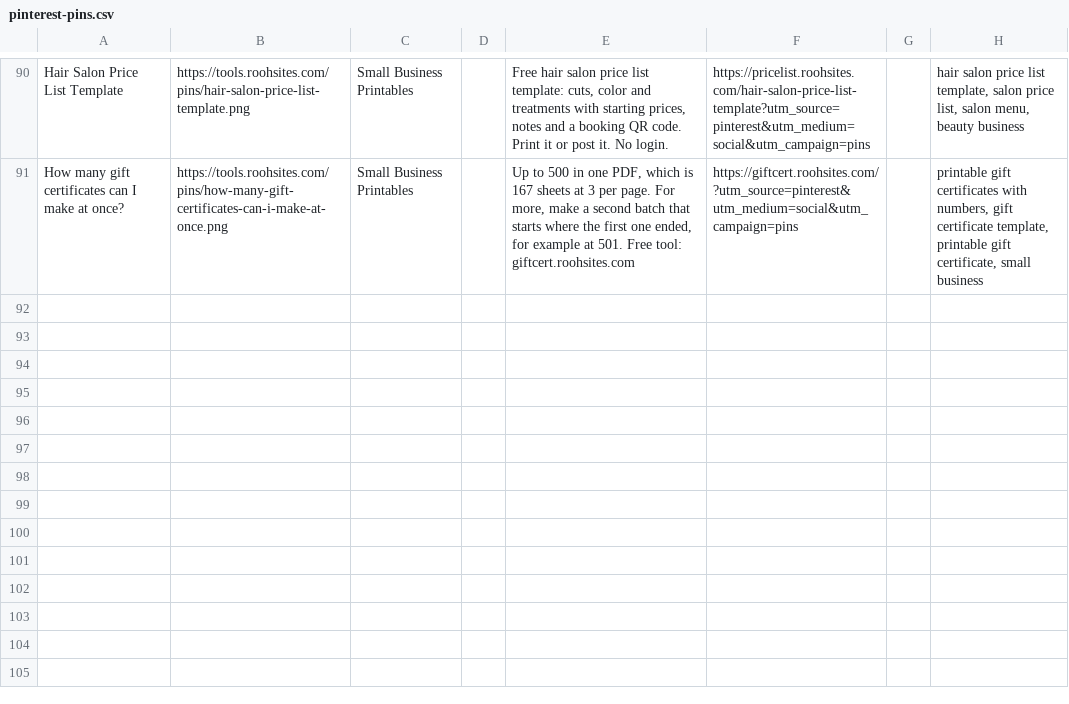
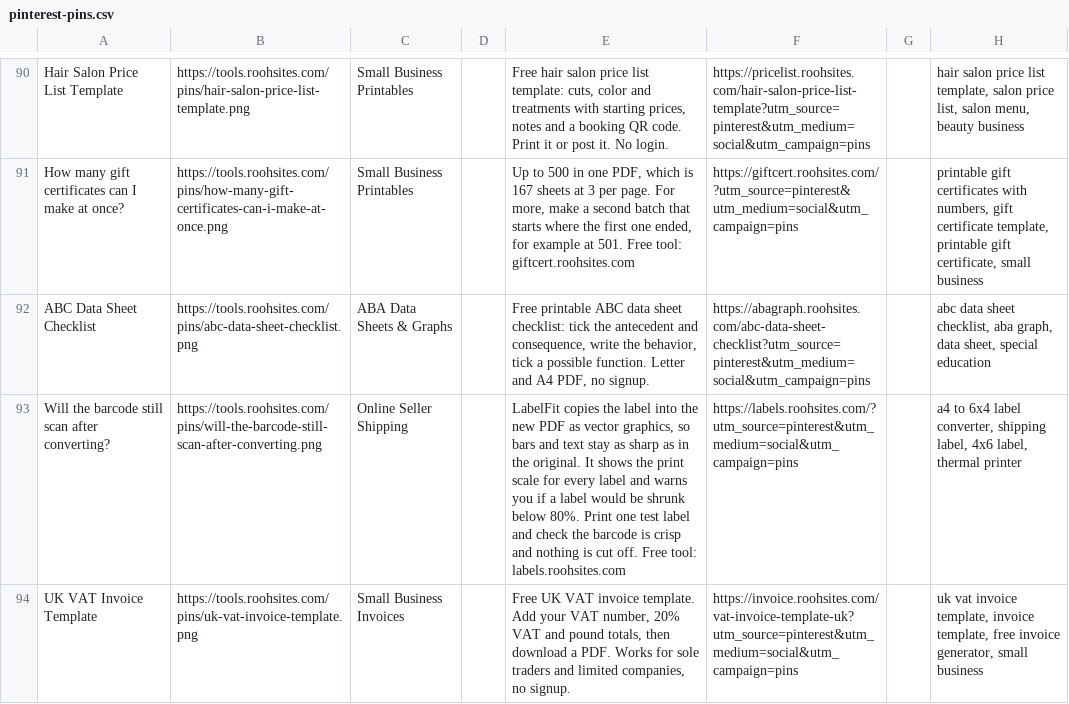
Before and after one commit to sahil9965/test, a CSV file: marketing/pinterest-pins.csv, drawn as a sheet; only a part is shown, gaps mark what is left out; the diff names each change by its address in the sheet, - before the commit and + after, or states it on an @@ line.

Commit message:
pins: add the day's Pinterest pins

```diff
--- a/marketing/pinterest-pins.csv
+++ b/marketing/pinterest-pins.csv
+row 92: ABC Data Sheet Checklist | https://tools.roohsites.com/pins/abc-data-sheet-checklist.png | ABA Data Sheets & Graphs |  | Free printable ABC data sheet checklist: tick the antecedent and consequence, write the behavior, tick a possible function. Letter and A4 PDF, no signup. | https://abagraph.roohsites.com/abc-data-sheet-checklist?utm_source=pinterest&utm_medium=social&utm_campaign=pins |  | abc data sheet checklist, aba graph, data sheet, special education
+row 93: Will the barcode still scan after converting? | https://tools.roohsites.com/pins/will-the-barcode-still-scan-after-converting.png | Online Seller Shipping |  | LabelFit copies the label into the new PDF as vector graphics, so bars and text stay as sharp as in the original. It shows the print scale for every label and warns you if a label would be shrunk below 80%. Print one test label and check the barcode is crisp and nothing is cut off. Free tool: labels.roohsites.com | https://labels.roohsites.com/?utm_source=pinterest&utm_medium=social&utm_campaign=pins |  | a4 to 6x4 label converter, shipping label, 4x6 label, thermal printer
+row 94: UK VAT Invoice Template | https://tools.roohsites.com/pins/uk-vat-invoice-template.png | Small Business Invoices |  | Free UK VAT invoice template. Add your VAT number, 20% VAT and pound totals, then download a PDF. Works for sole traders and limited companies, no signup. | https://invoice.roohsites.com/vat-invoice-template-uk?utm_source=pinterest&utm_medium=social&utm_campaign=pins |  | uk vat invoice template, invoice template, free invoice generator, small business
```
Also changed, not shown: 7 other files.
